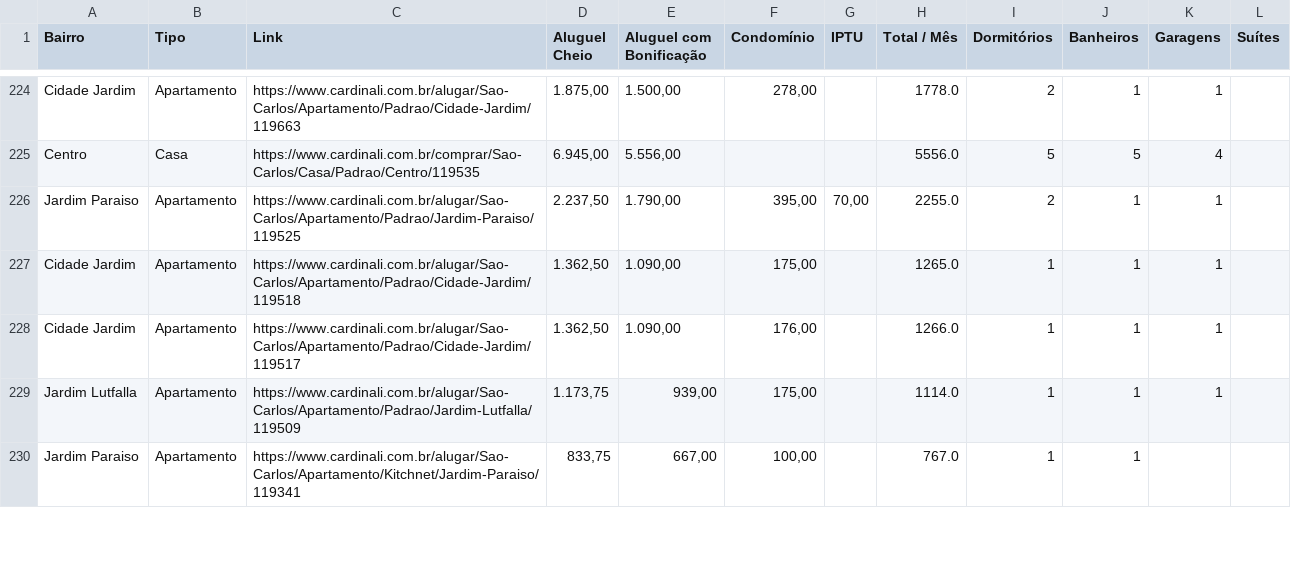
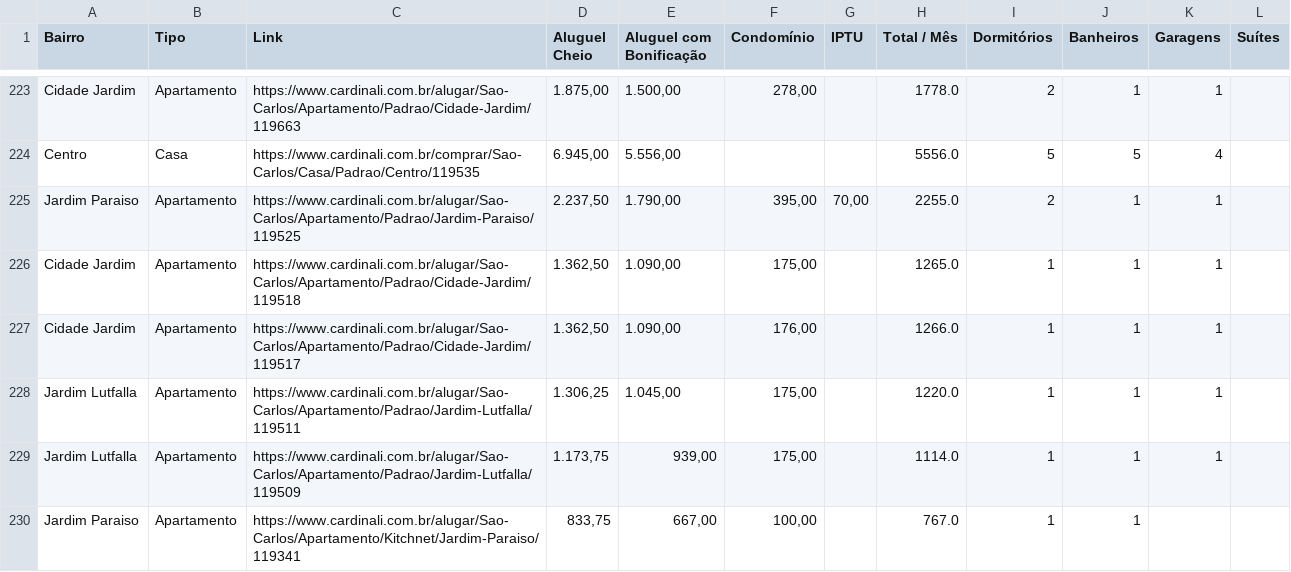
Before and after one commit to imarcososhiro/imobiliario_universitario, a CSV file: dados/dados_imoveis.csv, drawn as a sheet; only a part is shown, gaps mark what is left out; the diff covers the shown part only.

```diff
--- a/dados/dados_imoveis.csv
+++ b/dados/dados_imoveis.csv
@@ -228,2 +227,3 @@ Cidade Jardim,Apartamento,https://www.cardinali.com.br/alugar/Sao-Carlos/Apartam
 Cidade Jardim,Apartamento,https://www.cardinali.com.br/alugar/Sao-Carlos/Apartamento/Padrao/Cidade-Jardim/119517,"1.362,50","1.090,00","176,00",,1266.0,1,1,1,
+Jardim Lutfalla,Apartamento,https://www.cardinali.com.br/alugar/Sao-Carlos/Apartamento/Padrao/Jardim-Lutfalla/119511,"1.306,25","1.045,00","175,00",,1220.0,1,1,1,
 Jardim Lutfalla,Apartamento,https://www.cardinali.com.br/alugar/Sao-Carlos/Apartamento/Padrao/Jardim-Lutfalla/119509,"1.173,75","939,00","175,00",,1114.0,1,1,1,
```
Also changed, not shown: 2 added rows, 5 removed rows and 2 edited cells elsewhere in this file.
